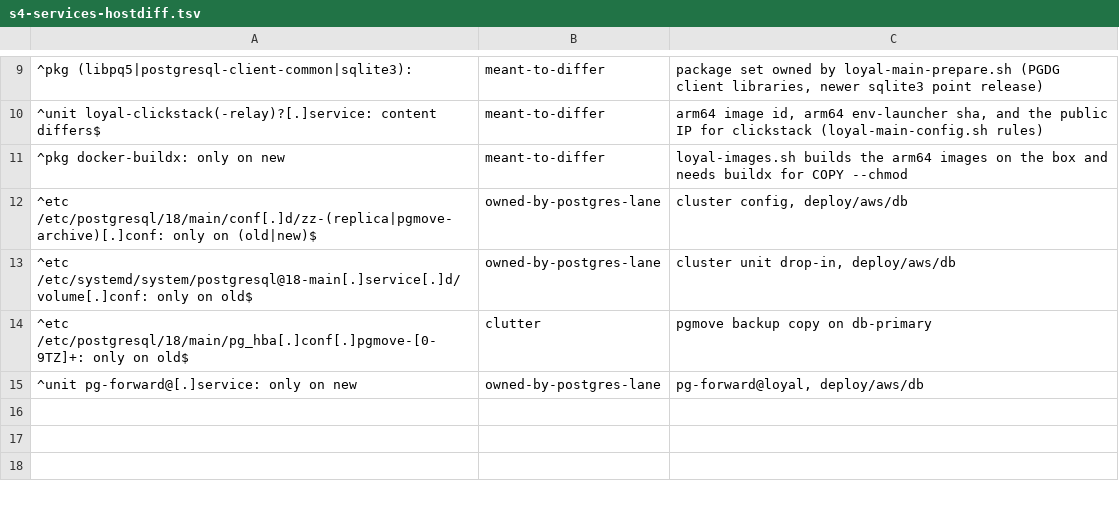
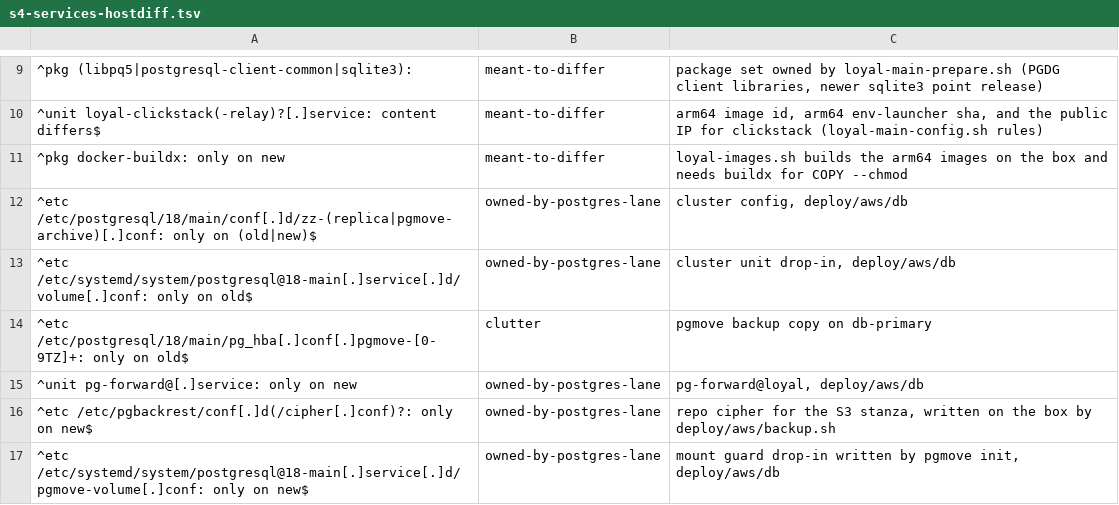
Before and after one commit to loyal-labs/loyal-yield-routing, a TSV file: deploy/aws/s4-services-hostdiff.tsv, drawn as a sheet; only a part is shown, gaps mark what is left out; the diff names each change by its address in the sheet, - before the commit and + after, or states it on an @@ line.

Commit message:
fix(deploy): classify the backup cipher and mount guard in the s4 host diff

```diff
--- a/deploy/aws/s4-services-hostdiff.tsv
+++ b/deploy/aws/s4-services-hostdiff.tsv
+row 16: ^etc /etc/pgbackrest/conf[.]d(/cipher[.]conf)?: only on new$ | owned-by-postgres-lane | repo cipher for the S3 stanza, written on the box by deploy/aws/backup.sh
+row 17: ^etc /etc/systemd/system/postgresql@18-main[.]service[.]d/pgmove-volume[.]conf: only on new$ | owned-by-postgres-lane | mount guard drop-in written by pgmove init, deploy/aws/db
```
